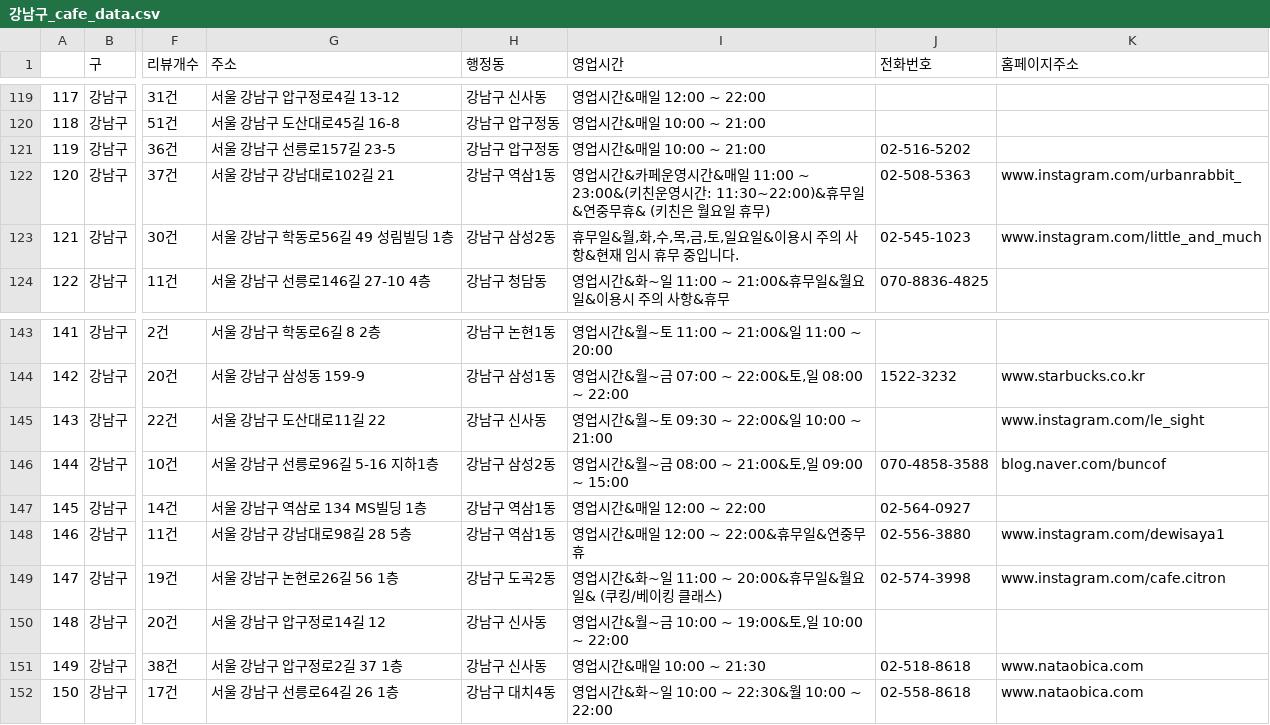
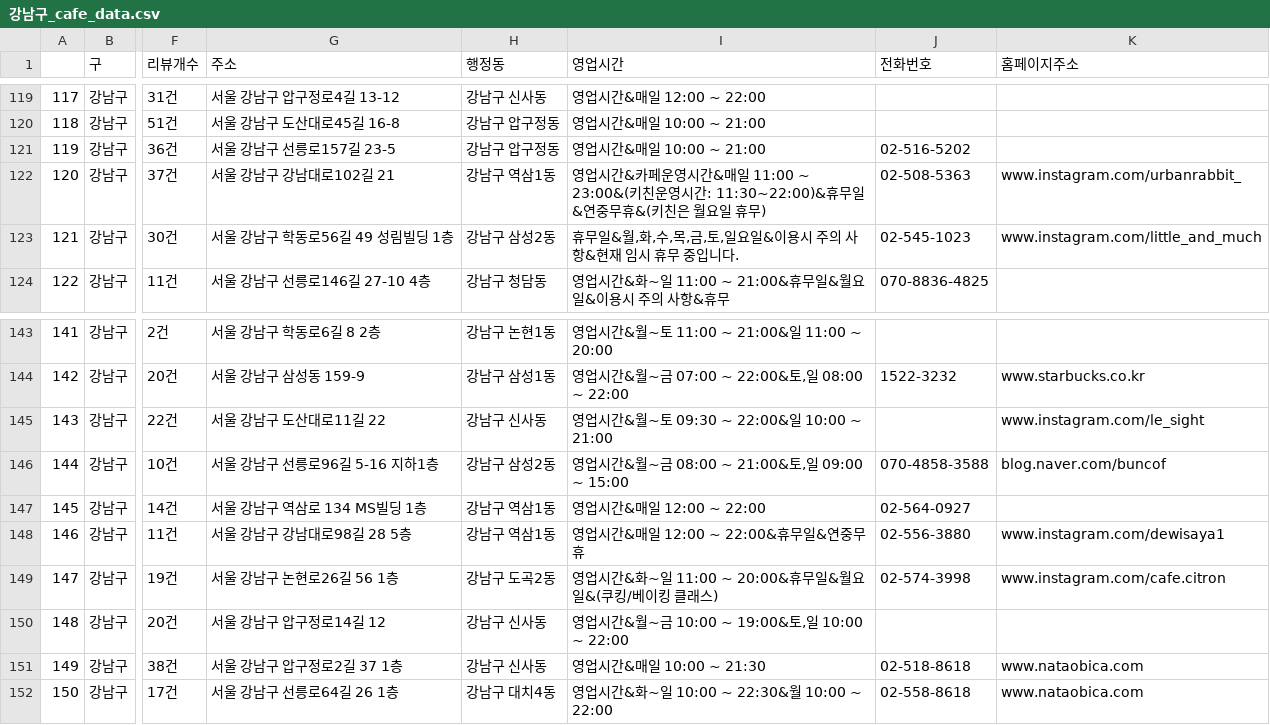
Before and after one commit to lewns2/Eodiya-Coffee, a CSV file: Data/Cafe_Data/강남구_cafe_data.csv, drawn as a sheet; only a part is shown, gaps mark what is left out; the diff names each change by its address in the sheet, - before the commit and + after, or states it on an @@ line.

Commit message:
data/areaList DB
Former-commit-id: 18ccf53f4fe15f3f098135f451b3fbc6e789d2b0

```diff
--- a/Data/Cafe_Data/강남구_cafe_data.csv
+++ b/Data/Cafe_Data/강남구_cafe_data.csv
-I122 (영업시간): …연중무휴& (키친은…
+I122 (영업시간): …연중무휴&(키친은…
-I149 (영업시간): 영업시간&화~일 11:00 ~ 20:00&휴무일&월요일& (쿠킹/베이킹 클래스)
+I149 (영업시간): 영업시간&화~일 11:00 ~ 20:00&휴무일&월요일&(쿠킹/베이킹 클래스)
```
Also changed, not shown: 32 other files.
